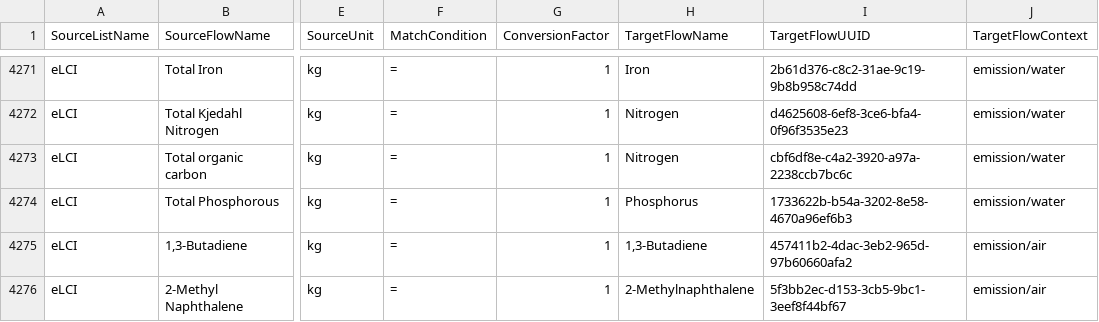
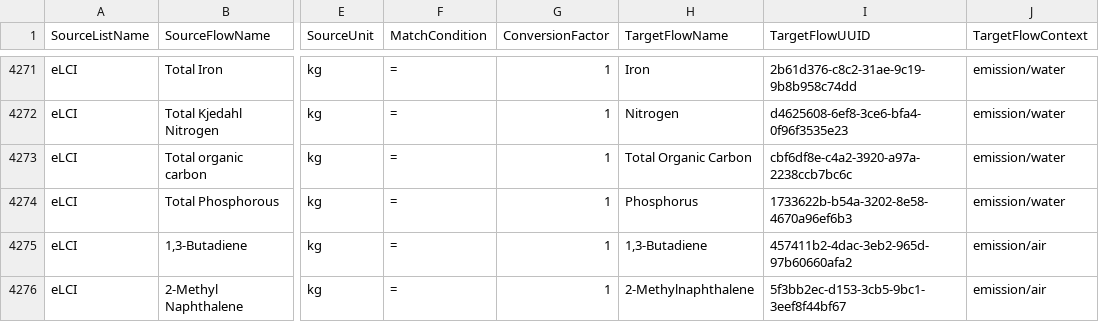
Before and after one commit to USEPA/fedelemflowlist, a CSV file: fedelemflowlist/flowmapping/eLCI.csv, drawn as a sheet; only a part is shown, gaps mark what is left out; the diff names each change by its address in the sheet, - before the commit and + after, or states it on an @@ line.

Commit message:
Fix spelling of 'Phenols' and update 'Total organic carbon'

```diff
--- a/fedelemflowlist/flowmapping/eLCI.csv
+++ b/fedelemflowlist/flowmapping/eLCI.csv
-H4273 (TargetFlowName): Nitrogen
+H4273 (TargetFlowName): Total Organic Carbon
```
